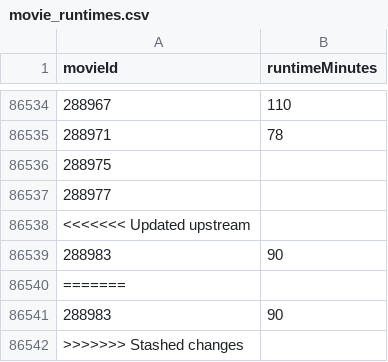
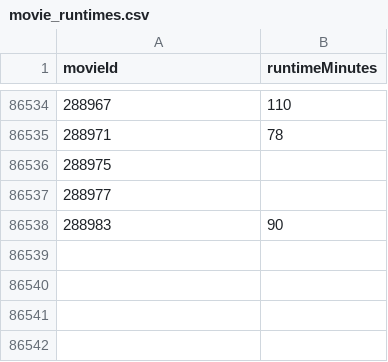
Before and after one commit to ianL123/COMP0022-database_project, a CSV file: ml-latest/movie_runtimes.csv, drawn as a sheet; only a part is shown, gaps mark what is left out.

Commit message:
Revert "data: introduce movie_titles/runtimes/genres/directors/casts/regions datasets"
This reverts commit bb27d8693ac812fe7d31e6b8a338a02c4304a895.

```diff
--- a/ml-latest/movie_runtimes.csv
+++ b/ml-latest/movie_runtimes.csv
@@ -86537,6 +86537,2 @@ movieId,runtimeMinutes
 288977,
-<<<<<<< Updated upstream
 288983,90
-=======
-288983,90
->>>>>>> Stashed changes
```
Also changed, not shown: 1 other file.
